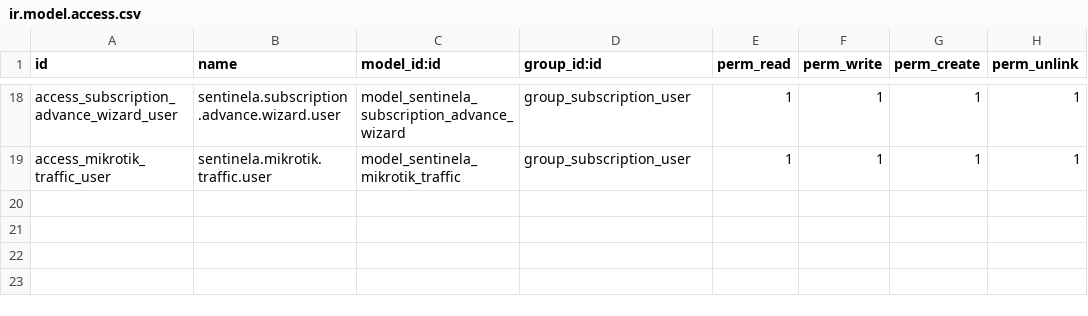
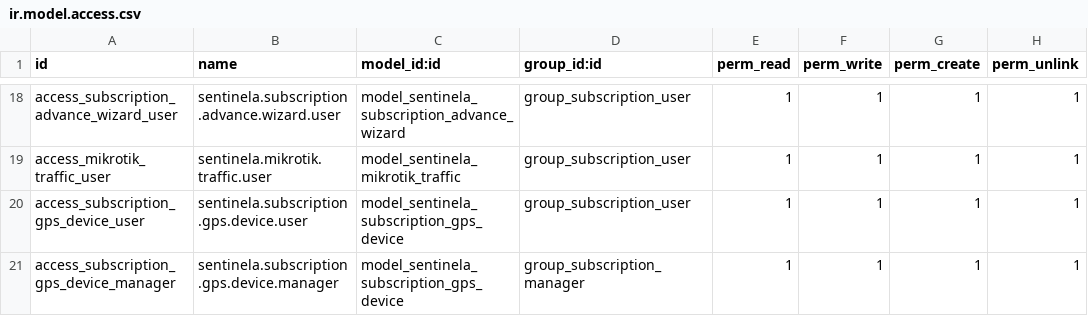
Before and after one commit to alarmassentinela-rgb/Sentinela_Control_Center, a CSV file: sentinela_subscriptions/security/ir.model.access.csv, drawn as a sheet; only a part is shown, gaps mark what is left out; the diff names each change by its address in the sheet, - before the commit and + after, or states it on an @@ line.

```diff
--- a/sentinela_subscriptions/security/ir.model.access.csv
+++ b/sentinela_subscriptions/security/ir.model.access.csv
+row 20: access_subscription_gps_device_user | sentinela.subscription.gps.device.user | model_sentinela_subscription_gps_device | group_subscription_user | 1 | 1 | 1 | 1
+row 21: access_subscription_gps_device_manager | sentinela.subscription.gps.device.manager | model_sentinela_subscription_gps_device | group_subscription_manager | 1 | 1 | 1 | 1
```
Also changed, not shown: 6 other files.
